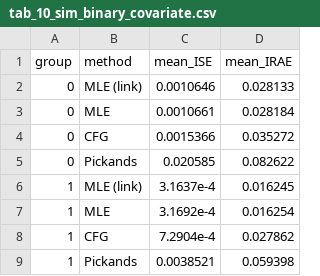
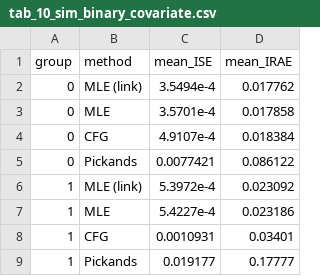
Before and after one commit to EllenSyuu/SAC-thesis-2026, a CSV file: results/tables/tab_10_sim_binary_covariate.csv, drawn as a sheet.

```diff
--- a/results/tables/tab_10_sim_binary_covariate.csv
+++ b/results/tables/tab_10_sim_binary_covariate.csv
@@ -1,9 +1,9 @@
 group,method,mean_ISE,mean_IRAE
-0,MLE (link),0.0010646,0.028133
-0,MLE,0.0010661,0.028184
-0,CFG,0.0015366,0.035272
-0,Pickands,0.020585,0.082622
-1,MLE (link),3.1637e-4,0.016245
-1,MLE,3.1692e-4,0.016254
-1,CFG,7.2904e-4,0.027862
-1,Pickands,0.0038521,0.059398
+0,MLE (link),3.5494e-4,0.017762
+0,MLE,3.5701e-4,0.017858
+0,CFG,4.9107e-4,0.018384
+0,Pickands,0.0077421,0.086122
+1,MLE (link),5.3972e-4,0.023092
+1,MLE,5.4227e-4,0.023186
+1,CFG,0.0010931,0.03401
+1,Pickands,0.019177,0.17777
```
Also changed, not shown: results/tables/tab_10_sim_binary_covariate_replicates.csv, 30 other files.
